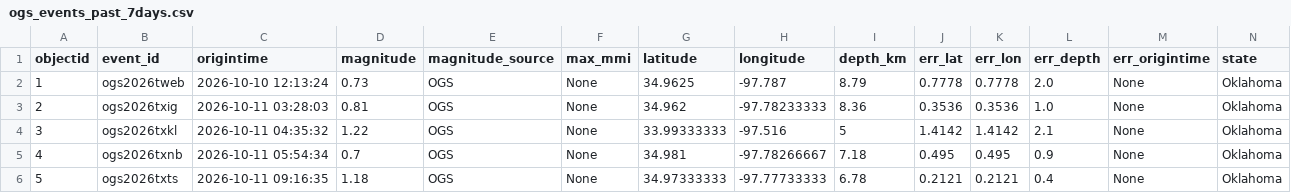
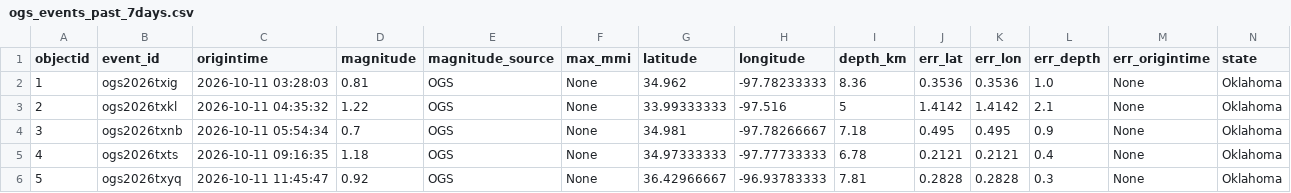
Before and after one commit to Hy-X/OGS_Catalog_Update, a CSV file: ogs_events_past_7days.csv, drawn as a sheet; only a part is shown; the shorter side is filled out with more unchanged rows; removed rows and columns are numbered as before the commit, all else as after; rows hold the shown columns only; the diff names each change by its address in the sheet, - before the commit and + after, or states it on an @@ line.

```diff
--- a/ogs_events_past_7days.csv
+++ b/ogs_events_past_7days.csv
-row 2: 1 | ogs2026tweb | 2026-10-10 12:13:24 | 0.73 | OGS | None | 34.9625 | -97.787 | 8.79 | 0.7778 | 0.7778 | 2.0 | None | Oklahoma
@@ column A (objectid) renumbered from row 2 down @@
```
Also changed, not shown: ogs_events_past_30days.csv.
